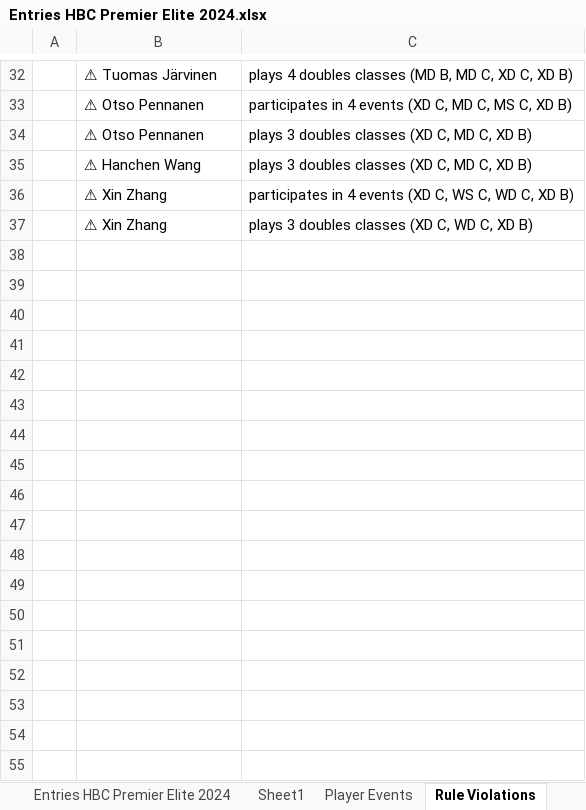
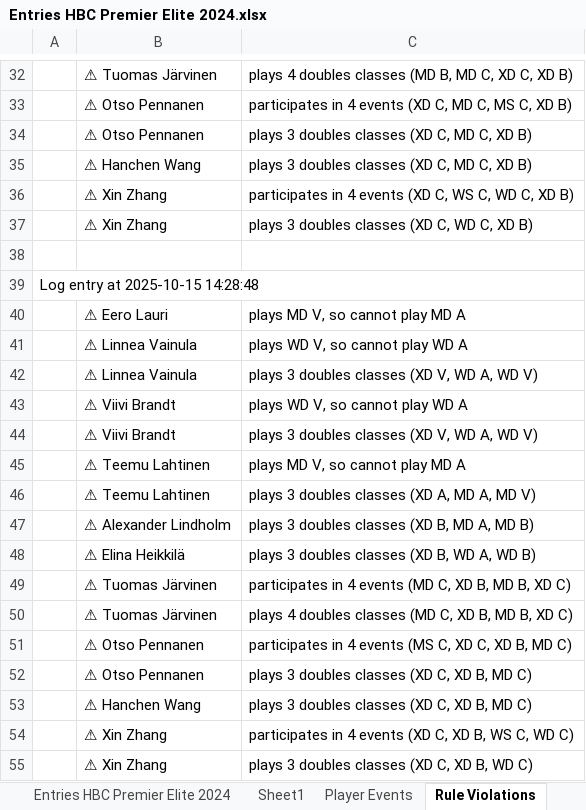
Before and after one commit to Nitze221/Badminton-Timetable-Solver, an Excel workbook: Entries HBC Premier Elite 2024.xlsx, sheet Rule Violations, drawn as a sheet; only a part is shown, gaps mark what is left out; values as stored, in another font and other column widths than the file's, no borders; the diff names each change by its address in the sheet, - before the commit and + after, or states it on an @@ line.

```diff
--- a/Entries HBC Premier Elite 2024.xlsx (sheet Rule Violations)
+++ b/Entries HBC Premier Elite 2024.xlsx (sheet Rule Violations)
+row 38: (empty)
+row 39: Log entry at 2025-10-15 14:28:48
+row 40:  | ⚠ Eero Lauri | plays MD V, so cannot play MD A
+row 41:  | ⚠ Linnea Vainula | plays WD V, so cannot play WD A
+row 42:  | ⚠ Linnea Vainula | plays 3 doubles classes (XD V, WD A, WD V)
+row 43:  | ⚠ Viivi Brandt | plays WD V, so cannot play WD A
+row 44:  | ⚠ Viivi Brandt | plays 3 doubles classes (XD V, WD A, WD V)
+row 45:  | ⚠ Teemu Lahtinen | plays MD V, so cannot play MD A
+row 46:  | ⚠ Teemu Lahtinen | plays 3 doubles classes (XD A, MD A, MD V)
+row 47:  | ⚠ Alexander Lindholm | plays 3 doubles classes (XD B, MD A, MD B)
+row 48:  | ⚠ Elina Heikkilä | plays 3 doubles classes (XD B, WD A, WD B)
+row 49:  | ⚠ Tuomas Järvinen | participates in 4 events (MD C, XD B, MD B, XD C)
+row 50:  | ⚠ Tuomas Järvinen | plays 4 doubles classes (MD C, XD B, MD B, XD C)
+row 51:  | ⚠ Otso Pennanen | participates in 4 events (MS C, XD C, XD B, MD C)
+row 52:  | ⚠ Otso Pennanen | plays 3 doubles classes (XD C, XD B, MD C)
+row 53:  | ⚠ Hanchen Wang | plays 3 doubles classes (XD C, XD B, MD C)
+row 54:  | ⚠ Xin Zhang | participates in 4 events (XD C, XD B, WS C, WD C)
+row 55:  | ⚠ Xin Zhang | plays 3 doubles classes (XD C, XD B, WD C)
```
Also changed, not shown: sheet timetable, sheet Event Analysis, Entries HBC Premier Elite 2024 copy.xlsx, 1 other file.
